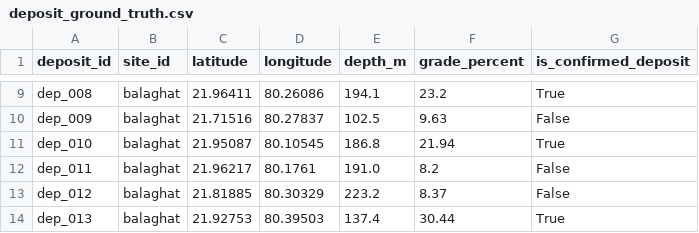
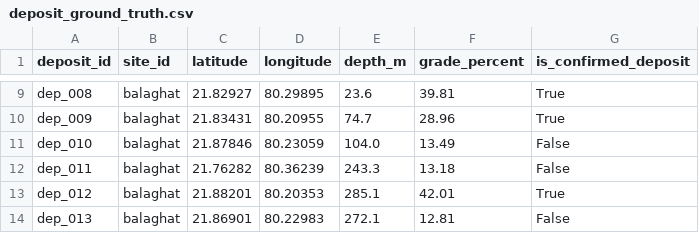
Before and after one commit to Arnabh-M/moil-reserve-intelligence, a CSV file: data/deposit_ground_truth.csv, drawn as a sheet; only a part is shown, gaps mark what is left out; the diff covers the shown part only; the diff names each change by its address in the sheet, - before the commit and + after, or states it on an @@ line.

Commit message:
fix(prospectivity): feature-condition is_confirmed_deposit label (was independent coin flip, true AUC ~0.45); CV AUC 0.773, permutation p=0.005; wire kriged scores into reserve_zones.confidence_score

```diff
--- a/data/deposit_ground_truth.csv
+++ b/data/deposit_ground_truth.csv
-C9 (latitude): 21.96411
+C9 (latitude): 21.82927
-D9 (longitude): 80.26086
+D9 (longitude): 80.29895
-E9 (depth_m): 194.1
+E9 (depth_m): 23.6
-F9 (grade_percent): 23.2
+F9 (grade_percent): 39.81
-C10 (latitude): 21.71516
+C10 (latitude): 21.83431
-D10 (longitude): 80.27837
+D10 (longitude): 80.20955
-E10 (depth_m): 102.5
+E10 (depth_m): 74.7
-F10 (grade_percent): 9.63
+F10 (grade_percent): 28.96
-G10 (is_confirmed_deposit): False
+G10 (is_confirmed_deposit): True
-C11 (latitude): 21.95087
+C11 (latitude): 21.87846
-D11 (longitude): 80.10545
+D11 (longitude): 80.23059
-E11 (depth_m): 186.8
+E11 (depth_m): 104.0
-F11 (grade_percent): 21.94
+F11 (grade_percent): 13.49
-G11 (is_confirmed_deposit): True
+G11 (is_confirmed_deposit): False
-C12 (latitude): 21.96217
+C12 (latitude): 21.76282
-D12 (longitude): 80.1761
+D12 (longitude): 80.36239
-E12 (depth_m): 191.0
+E12 (depth_m): 243.3
-F12 (grade_percent): 8.2
+F12 (grade_percent): 13.18
-C13 (latitude): 21.81885
+C13 (latitude): 21.88201
-D13 (longitude): 80.30329
+D13 (longitude): 80.20353
-E13 (depth_m): 223.2
+E13 (depth_m): 285.1
-F13 (grade_percent): 8.37
+F13 (grade_percent): 42.01
-G13 (is_confirmed_deposit): False
+G13 (is_confirmed_deposit): True
-C14 (latitude): 21.92753
+C14 (latitude): 21.86901
-D14 (longitude): 80.39503
+D14 (longitude): 80.22983
-E14 (depth_m): 137.4
+E14 (depth_m): 272.1
-F14 (grade_percent): 30.44
+F14 (grade_percent): 12.81
-G14 (is_confirmed_deposit): True
+G14 (is_confirmed_deposit): False
```
Also changed, not shown: 149 edited cells elsewhere in this file, data/training_features.csv, 6 other files.
